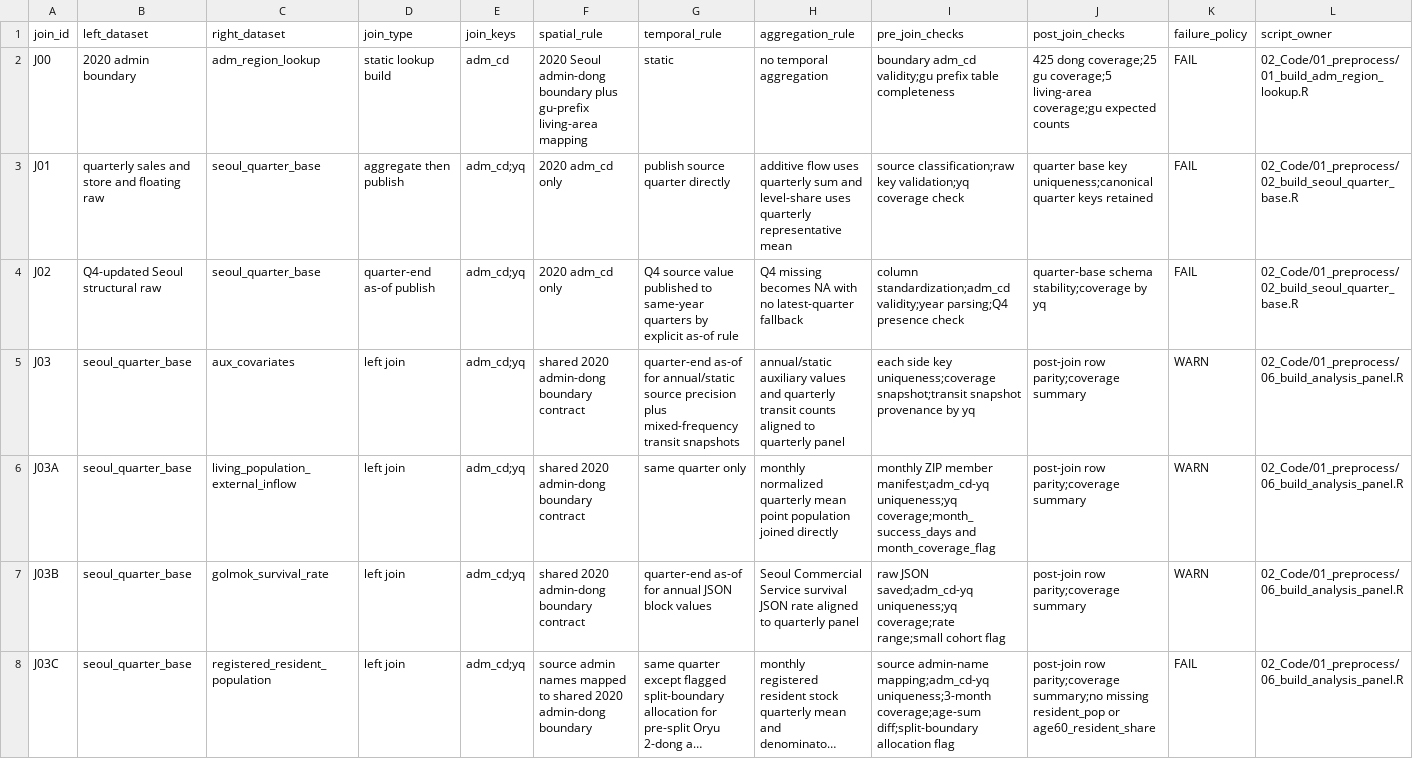
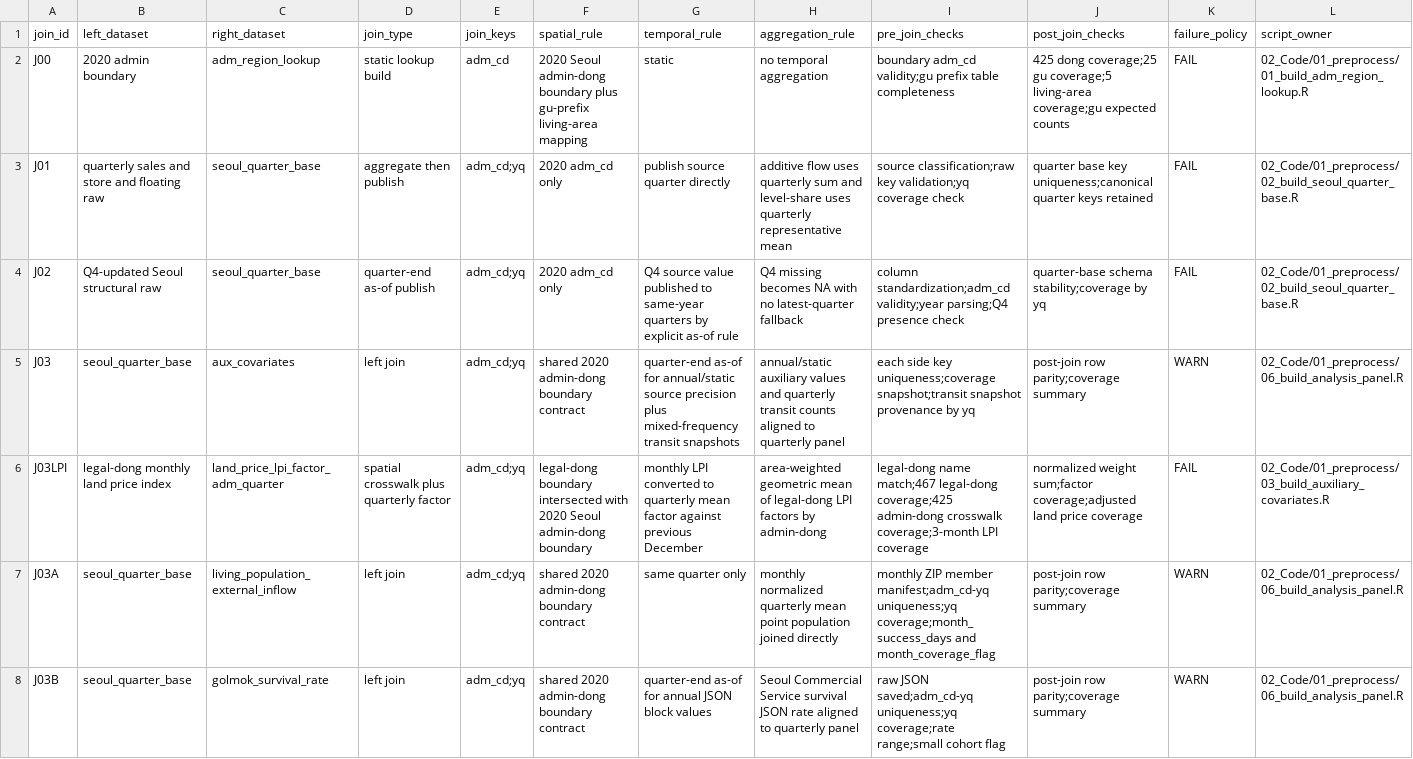
Before and after one commit to slowpacer9504/aging-commercial-vitality-seoul, a CSV file: 04_Docs/02_Codebook/03_join_harmonization_rules.csv, drawn as a sheet; only a part is shown; the shorter side is filled out with more unchanged rows; long unchanged cells end in ….

```diff
--- a/04_Docs/02_Codebook/03_join_harmonization_rules.csv
+++ b/04_Docs/02_Codebook/03_join_harmonization_rules.csv
@@ -5,2 +5,3 @@ J02,Q4-updated Seoul structural raw,seoul_quarter_base,quarter-end as-of publish
 J03,seoul_quarter_base,aux_covariates,left join,adm_cd;yq,shared 2020 admin-dong boundary contract,quarter-end as-of for annual/static source precision plus mixed-frequency transit snapshots,annual/static auxiliary values and quarterly transit counts aligned to quarterly panel,each side key uniqueness;coverage snapshot;transit snapshot provenance by yq,post-join row parity;coverage summary,WARN,02_Code/01_preprocess/06_build_analysis_panel.R
+J03LPI,legal-dong monthly land price index,land_price_lpi_factor_adm_quarter,spatial crosswalk plus quarterly factor,adm_cd;yq,legal-dong boundary intersected with 2020 Seoul admin-dong boundary,monthly LPI converted to quarterly mean factor against previous December,area-weighted geometric mean of legal-dong LPI factors by admin-dong,legal-dong name match;467 legal-dong coverage;425 admin-dong crosswalk coverage;3-month LPI coverage,normalized weight sum;factor coverage;adjusted land price coverage,FAIL,02_Code/01_preprocess/03_build_auxiliary_covariates.R
 J03A,seoul_quarter_base,living_population_external_inflow,left join,adm_cd;yq,shared 2020 admin-dong boundary contract,same quarter only,monthly normalized quarterly mean point population joined directly,monthly ZIP member manifest;adm_cd-yq uniqueness;yq coverage;month_success_days and month_coverage_flag,post-join row parity;coverage summary,WARN,02_Code/01_preprocess/06_build_analysis_panel.R
```
Also changed, not shown: 04_Docs/02_Codebook/01_data_spec_datasets.csv, 04_Docs/02_Codebook/02_variable_dictionary.csv, 24 other files.
